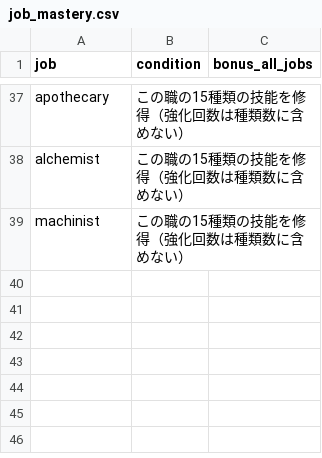
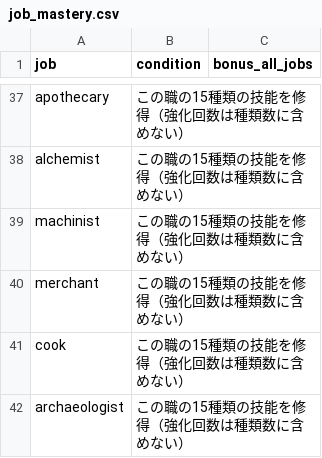
Before and after one commit to MTE317/english-quest, a CSV file: data/job_mastery.csv, drawn as a sheet; only a part is shown, gaps mark what is left out.

```diff
--- a/data/job_mastery.csv
+++ b/data/job_mastery.csv
@@ -39 +39,4 @@ alchemist,この職の15種類の技能を修得（強化回数は種類数に
 machinist,この職の15種類の技能を修得（強化回数は種類数に含めない）,
+merchant,この職の15種類の技能を修得（強化回数は種類数に含めない）,
+cook,この職の15種類の技能を修得（強化回数は種類数に含めない）,
+archaeologist,この職の15種類の技能を修得（強化回数は種類数に含めない）,
```
Also changed, not shown: data/job_unlocks.csv, data/jobs_mid.csv, 23 other files.
